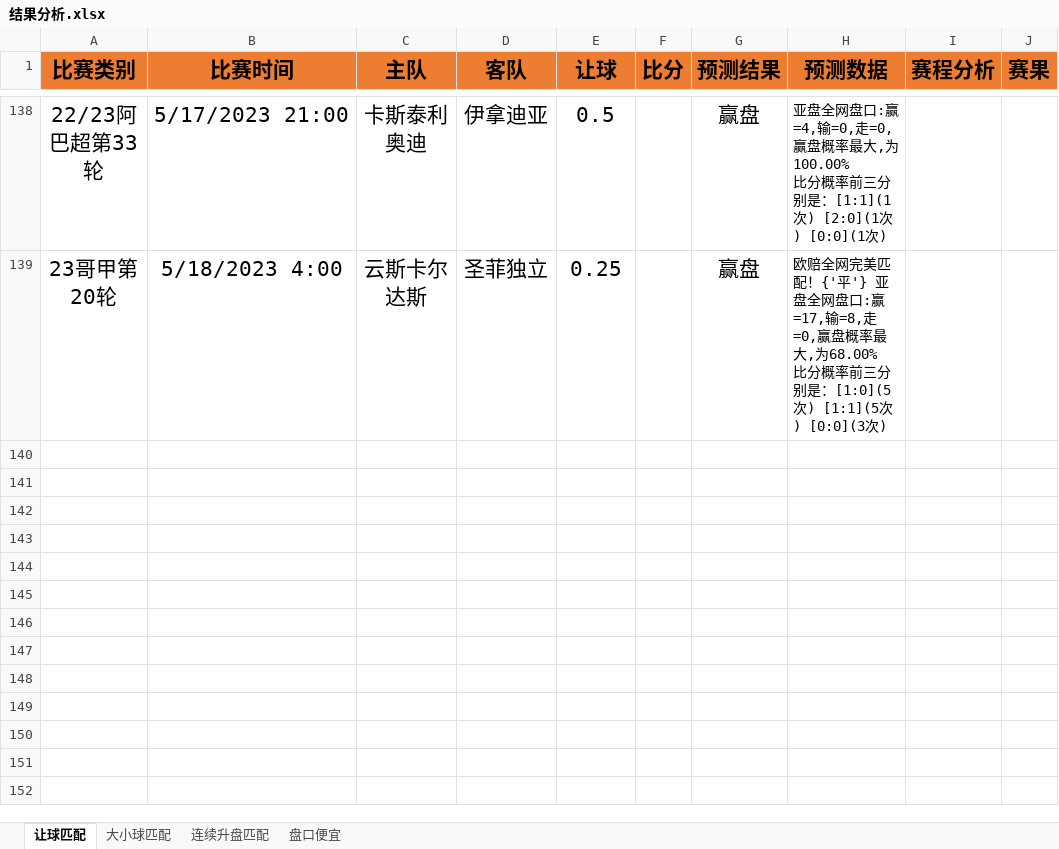
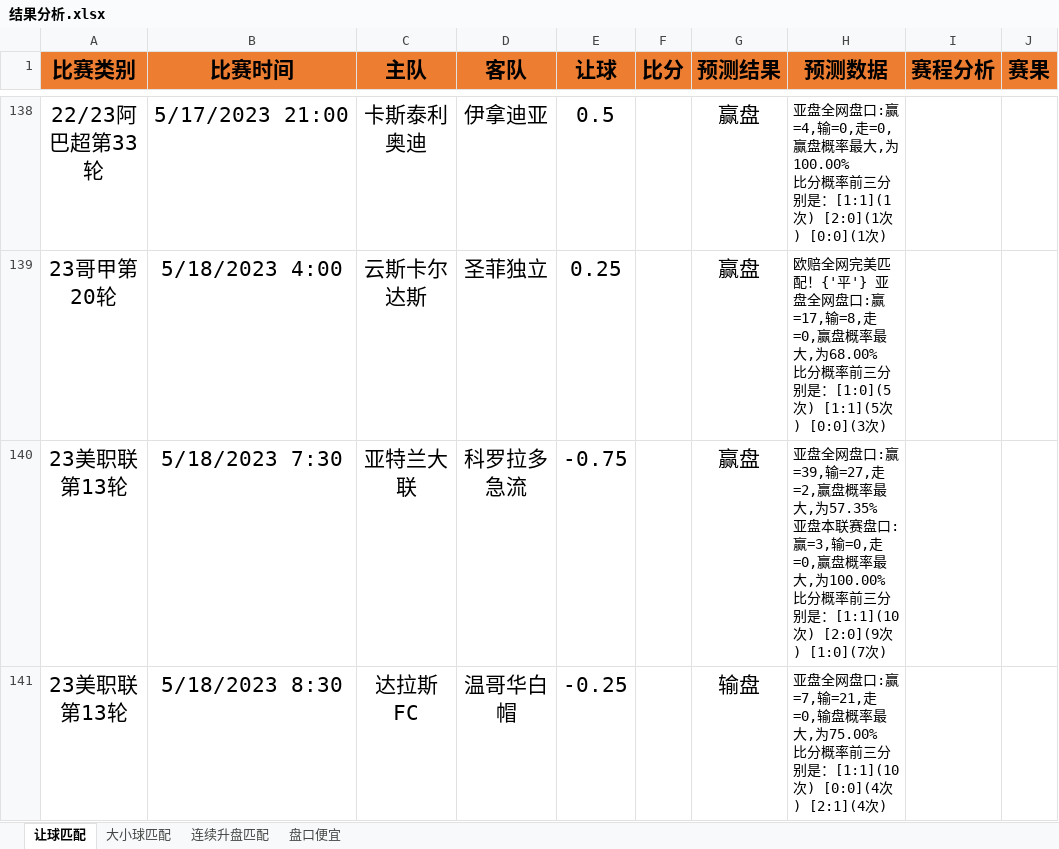
Before and after one commit to czl0325/football_analysis, an Excel workbook: 结果分析.xlsx, sheet 让球匹配, drawn as a sheet; only a part is shown, gaps mark what is left out; values as stored, in another font and other column widths than the file's, no borders; ↵ is a line break in a cell; the diff names each change by its address in the sheet, - before the commit and + after, or states it on an @@ line.

Commit message:
更新结果分析

```diff
--- a/结果分析.xlsx (sheet 让球匹配)
+++ b/结果分析.xlsx (sheet 让球匹配)
+row 140: 23美职联第13轮 | 5/18/2023 7:30 | 亚特兰大联 | 科罗拉多急流 | -0.75 |  | 赢盘 | 亚盘全网盘口:赢=39,输=27,走=2,赢盘概率最大,为57.35% ↵ 亚盘本联赛盘口:赢=3,输=0,走=0,赢盘概率最大,为100.00% ↵ 比分概率前三分别是：[1:1](10次) [2:0](9次) [1:0](7次)
+row 141: 23美职联第13轮 | 5/18/2023 8:30 | 达拉斯FC | 温哥华白帽 | -0.25 |  | 输盘 | 亚盘全网盘口:赢=7,输=21,走=0,输盘概率最大,为75.00% ↵ 比分概率前三分别是：[1:1](10次) [0:0](4次) [2:1](4次)
```
